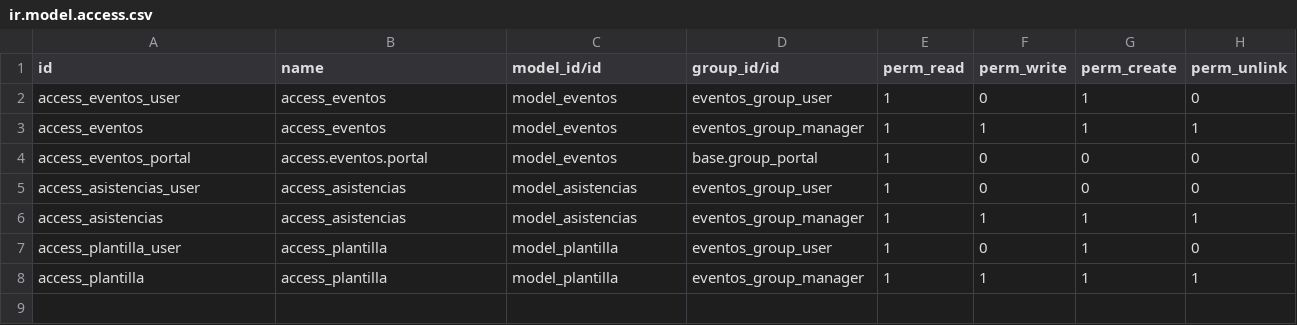
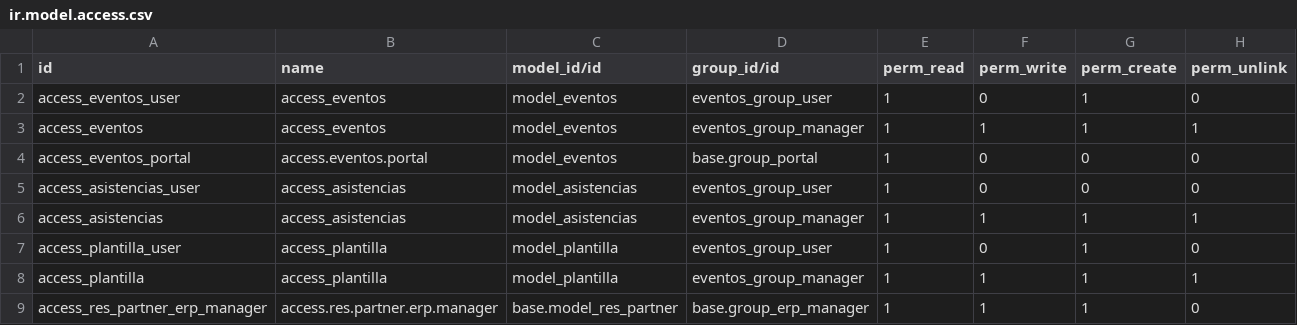
Before and after one commit to evigra/instance_sindicato, a CSV file: security/ir.model.access.csv, drawn as a sheet; the diff names each change by its address in the sheet, - before the commit and + after, or states it on an @@ line.

```diff
--- a/security/ir.model.access.csv
+++ b/security/ir.model.access.csv
+row 9: access_res_partner_erp_manager | access.res.partner.erp.manager | base.model_res_partner | base.group_erp_manager | 1 | 1 | 1 | 0
```
Also changed, not shown: 12 other files.
